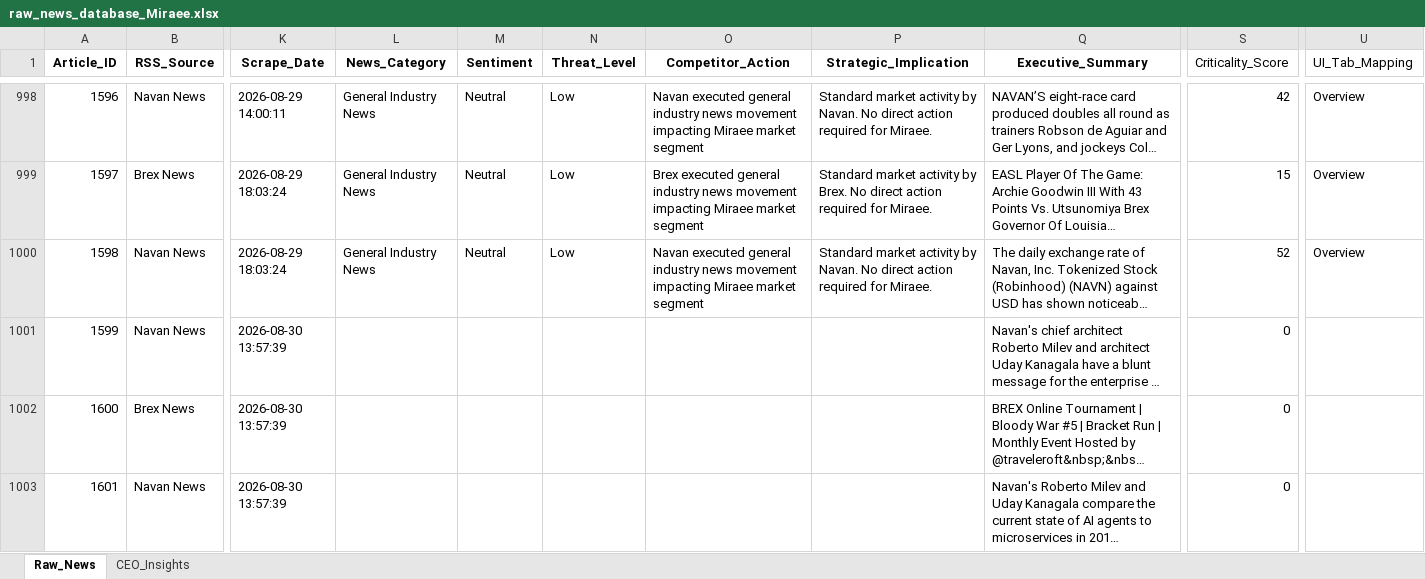
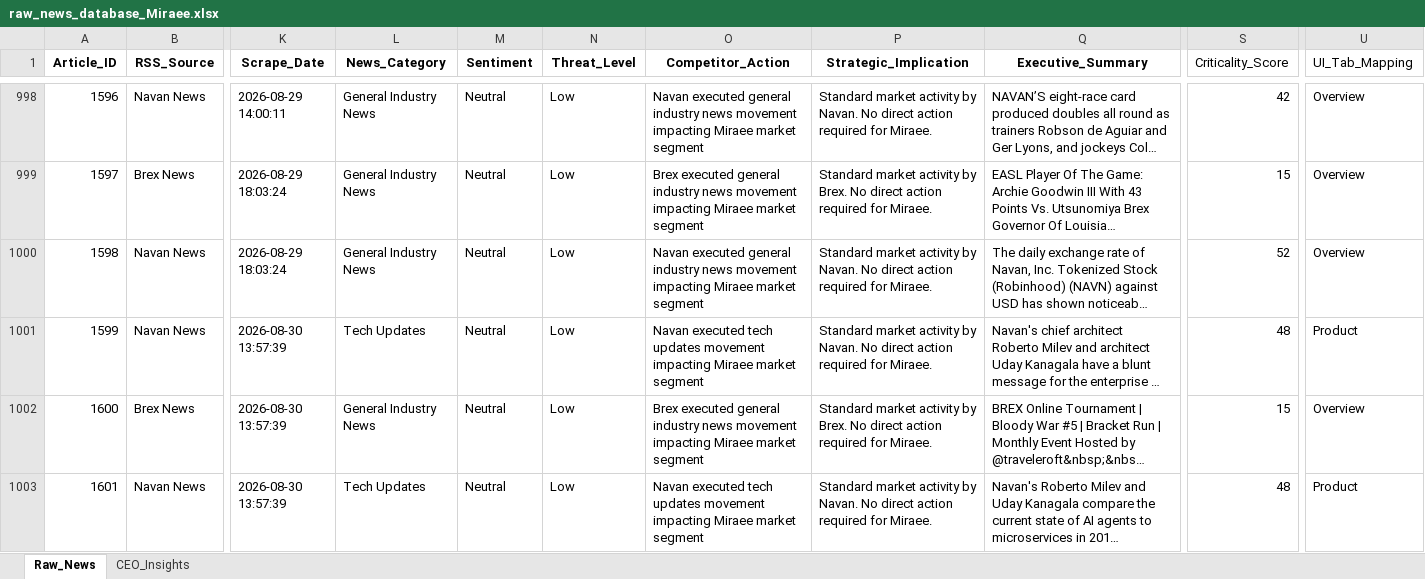
Before and after one commit to dmohanraj78/tabhidashboard, an Excel workbook: News_Dashboard/data/raw_news_database_Miraee.xlsx, sheet Raw_News, drawn as a sheet; only a part is shown, gaps mark what is left out; long unchanged cells end in …; values as stored, in another font and other column widths than the file's, no borders; the diff names each change by its address in the sheet, - before the commit and + after, or states it on an @@ line.

```diff
--- a/News_Dashboard/data/raw_news_database_Miraee.xlsx (sheet Raw_News)
+++ b/News_Dashboard/data/raw_news_database_Miraee.xlsx (sheet Raw_News)
-L1001 (News_Category): (empty)
+L1001 (News_Category): Tech Updates
-M1001:M1003 (Sentiment): (empty)
+M1001:M1003 (Sentiment): Neutral
-N1001:N1003 (Threat_Level): (empty)
+N1001:N1003 (Threat_Level): Low
-O1001 (Competitor_Action): (empty)
+O1001 (Competitor_Action): Navan executed tech updates movement impacting Miraee market segment
-P1001 (Strategic_Implication): (empty)
+P1001 (Strategic_Implication): Standard market activity by Navan. No direct action required for Miraee.
-S1001 (Criticality_Score): 0
+S1001 (Criticality_Score): 48
-U1001 (UI_Tab_Mapping): (empty)
+U1001 (UI_Tab_Mapping): Product
-L1002 (News_Category): (empty)
+L1002 (News_Category): General Industry News
-O1002 (Competitor_Action): (empty)
+O1002 (Competitor_Action): Brex executed general industry news movement impacting Miraee market segment
-P1002 (Strategic_Implication): (empty)
+P1002 (Strategic_Implication): Standard market activity by Brex. No direct action required for Miraee.
-S1002 (Criticality_Score): 0
+S1002 (Criticality_Score): 15
-U1002 (UI_Tab_Mapping): (empty)
+U1002 (UI_Tab_Mapping): Overview
-L1003 (News_Category): (empty)
+L1003 (News_Category): Tech Updates
-O1003 (Competitor_Action): (empty)
+O1003 (Competitor_Action): Navan executed tech updates movement impacting Miraee market segment
-P1003 (Strategic_Implication): (empty)
+P1003 (Strategic_Implication): Standard market activity by Navan. No direct action required for Miraee.
-S1003 (Criticality_Score): 0
+S1003 (Criticality_Score): 48
-U1003 (UI_Tab_Mapping): (empty)
+U1003 (UI_Tab_Mapping): Product
```
Also changed, not shown: News_Dashboard/data/raw_news_database_Mondee.xlsx, News_Intelligence/output/raw_news_database_Miraee.xlsx, 3 other files.
